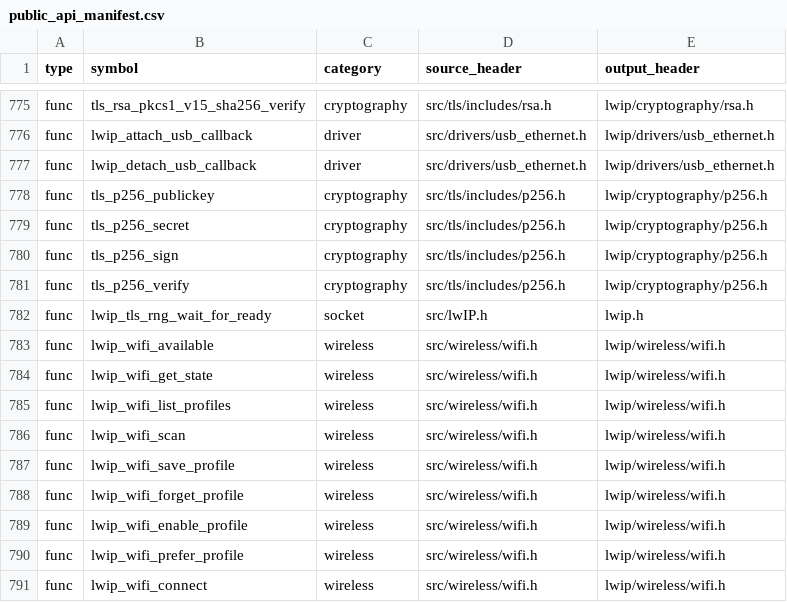
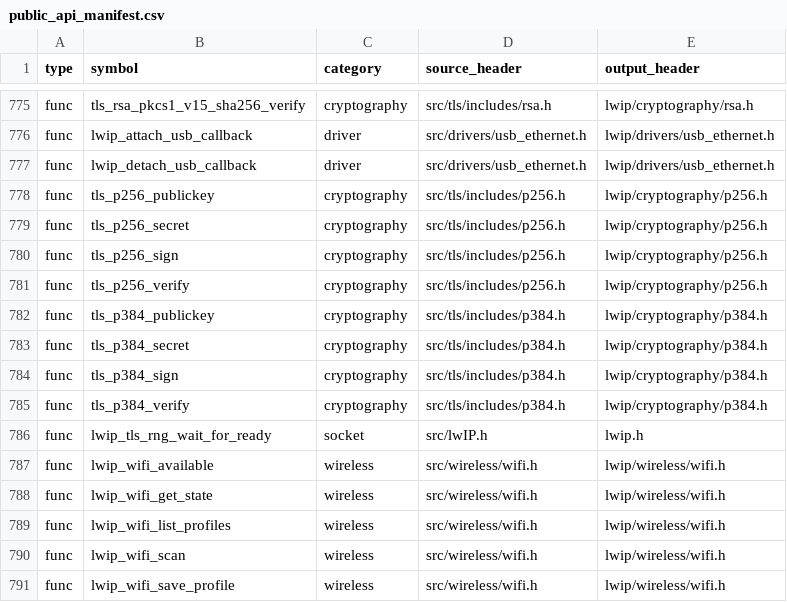
Before and after one commit to cagscalclabs/lwip-ce, a CSV file: build-tools/meta/public_api_manifest.csv, drawn as a sheet; only a part is shown, gaps mark what is left out; the shorter side is filled out with more unchanged rows; the diff names each change by its address in the sheet, - before the commit and + after, or states it on an @@ line.

```diff
--- a/build-tools/meta/public_api_manifest.csv
+++ b/build-tools/meta/public_api_manifest.csv
+row 782: func | tls_p384_publickey | cryptography | src/tls/includes/p384.h | lwip/cryptography/p384.h
+row 783: func | tls_p384_secret | cryptography | src/tls/includes/p384.h | lwip/cryptography/p384.h
+row 784: func | tls_p384_sign | cryptography | src/tls/includes/p384.h | lwip/cryptography/p384.h
+row 785: func | tls_p384_verify | cryptography | src/tls/includes/p384.h | lwip/cryptography/p384.h
```
Also changed, not shown: 8 other files.
